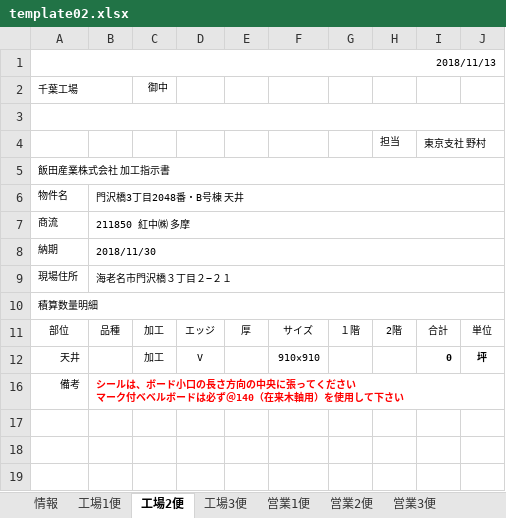
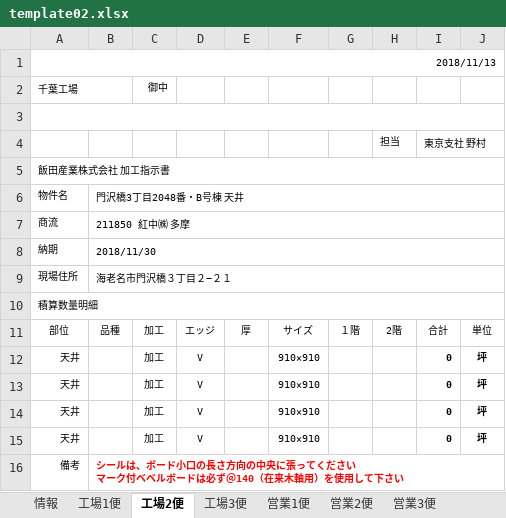
Before and after one commit to TrungNV81/03, an Excel workbook: public/template/Excel/template02.xlsx, sheet 工場2便, drawn as a sheet; values as stored, in another font and other column widths than the file's, no borders; the diff names each change by its address in the sheet, - before the commit and + after, or states it on an @@ line.

```diff
--- a/public/template/Excel/template02.xlsx (sheet 工場2便)
+++ b/public/template/Excel/template02.xlsx (sheet 工場2便)
@@ row 13 unhidden: 天井 |  | 加工 | V |  | 910×910 |  |  | 0 | 坪 @@
@@ row 14 unhidden: 天井 |  | 加工 | V |  | 910×910 |  |  | 0 | 坪 @@
@@ row 15 unhidden: 天井 |  | 加工 | V |  | 910×910 |  |  | 0 | 坪 @@
```
Also changed, not shown: sheet 営業1便, sheet 営業2便, sheet 工場1便, sheet 営業3便, sheet 工場3便, public/template/Excel/template01.xlsx, public/template/Excel/template03.xlsx, 1 other file.
